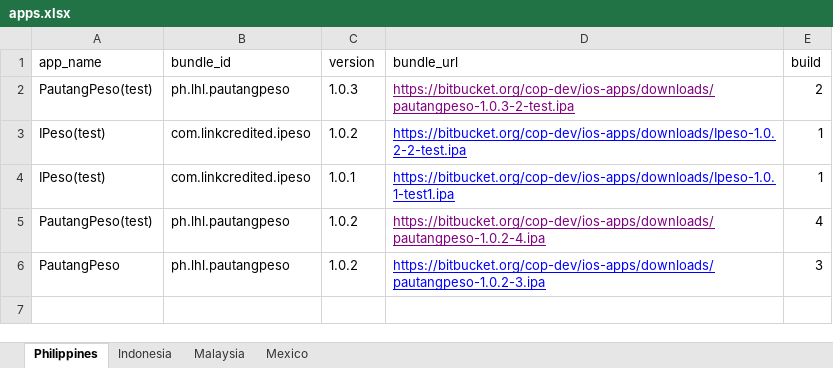
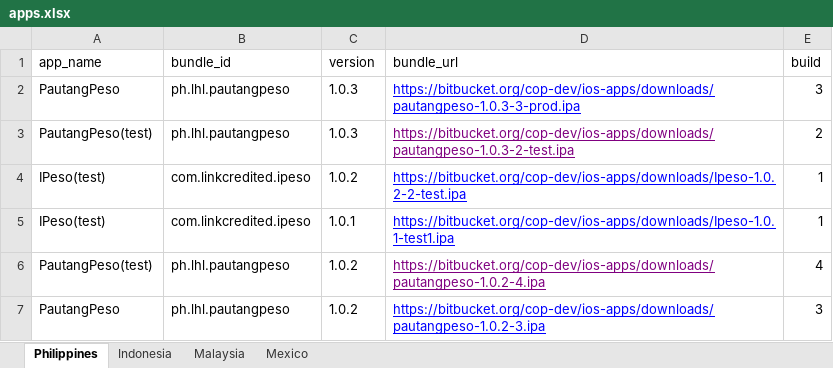
Before and after one commit to cop-dev/ios-apps, an Excel workbook: apps.xlsx, sheet Philippines, drawn as a sheet; values as stored, in another font and other column widths than the file's, no borders; the diff names each change by its address in the sheet, - before the commit and + after, or states it on an @@ line.

Commit message:
add pp prod

```diff
--- a/apps.xlsx (sheet Philippines)
+++ b/apps.xlsx (sheet Philippines)
+row 2: PautangPeso | ph.lhl.pautangpeso | 1.0.3 | https://bitbucket.org/cop-dev/ios-apps/downloads/pautangpeso-1.0.3-3-prod.ipa | 3
```
